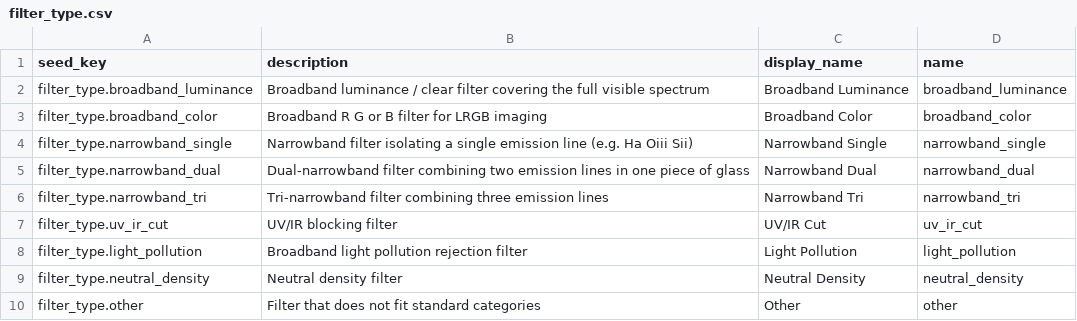
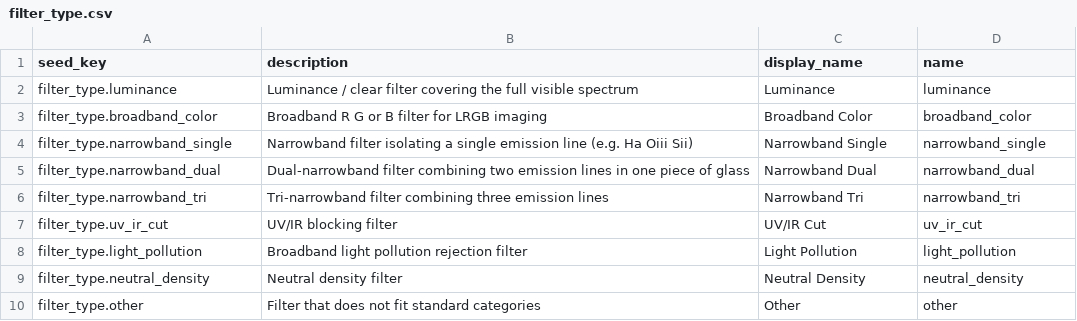
Before and after one commit to fbaptiste/nightcrate, a CSV file: backend/src/nightcrate/data/seed/filter_type.csv, drawn as a sheet.

```diff
--- a/backend/src/nightcrate/data/seed/filter_type.csv
+++ b/backend/src/nightcrate/data/seed/filter_type.csv
@@ -1,3 +1,3 @@
 seed_key,description,display_name,name
-filter_type.broadband_luminance,Broadband luminance / clear filter covering the full visible spectrum,Broadband Luminance,broadband_luminance
+filter_type.luminance,Luminance / clear filter covering the full visible spectrum,Luminance,luminance
 filter_type.broadband_color,Broadband R G or B filter for LRGB imaging,Broadband Color,broadband_color
```
Also changed, not shown: 4 other files.
